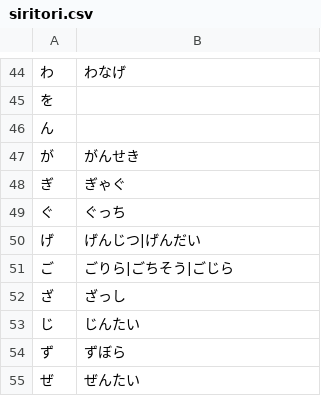
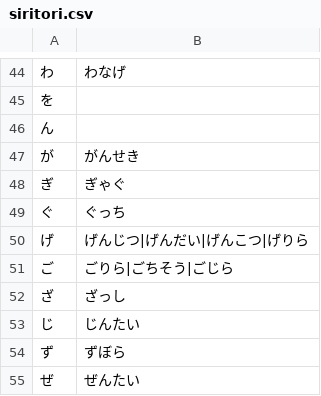
Before and after one commit to asuetomi/pythonweb, a CSV file: siritori.csv, drawn as a sheet; only a part is shown, gaps mark what is left out; the diff covers the shown part only.

```diff
--- a/siritori.csv
+++ b/siritori.csv
@@ -49,3 +49,3 @@
 ぐ,ぐっち
-げ,げんじつ|げんだい
+げ,げんじつ|げんだい|げんこつ|げりら
 ご,ごりら|ごちそう|ごじら
```
Also changed, not shown: 6 edited cells elsewhere in this file, 1 other file.
